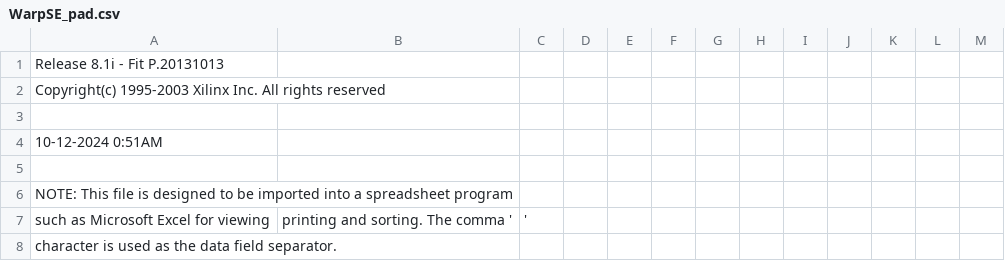
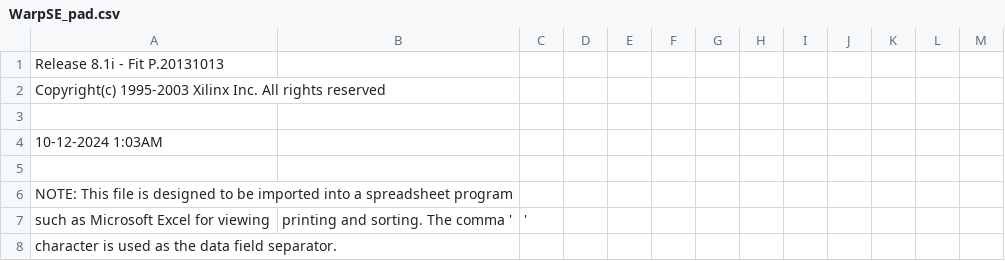
Before and after one commit to garrettsworkshop/WarpSE, a CSV file: cpld/XC95144XL/WarpSE_pad.csv, drawn as a sheet; only a part is shown.

```diff
--- a/cpld/XC95144XL/WarpSE_pad.csv
+++ b/cpld/XC95144XL/WarpSE_pad.csv
@@ -3,3 +3,3 @@ Copyright(c) 1995-2003 Xilinx Inc. All rights reserved
 
-10-12-2024  0:51AM
+10-12-2024  1:03AM
 
```
Also changed, not shown: 42 other files.
